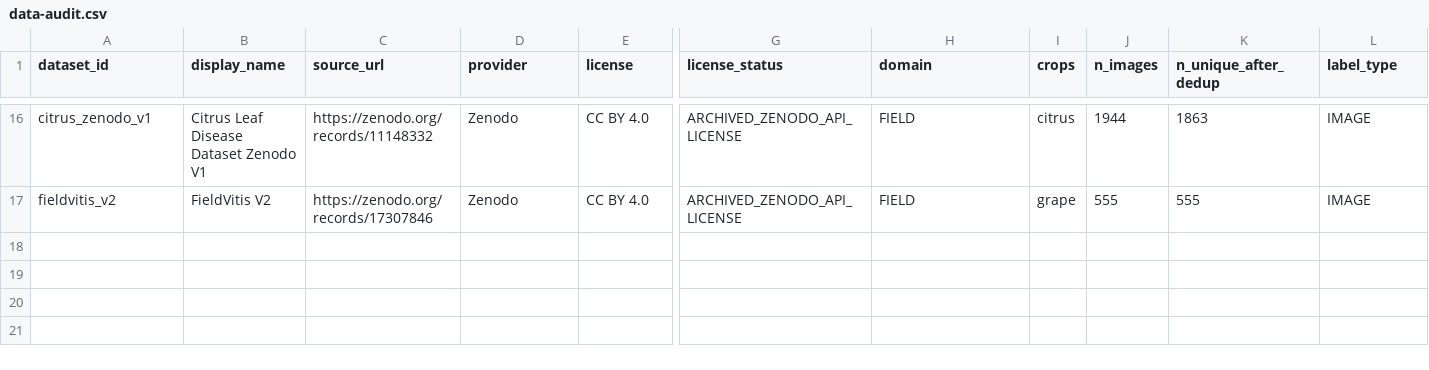
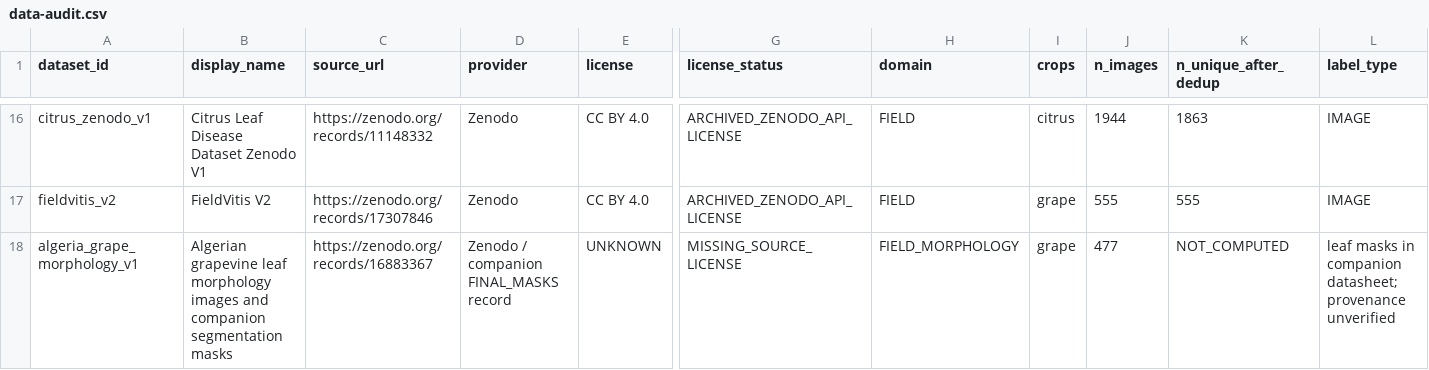
Before and after one commit to jonbander/dr-plant, a CSV file: research/data-audit.csv, drawn as a sheet; only a part is shown, gaps mark what is left out; rows hold the shown columns only; the diff names each change by its address in the sheet, - before the commit and + after, or states it on an @@ line.

Commit message:
Register Algerian grape morphology source as blocked candidate

```diff
--- a/research/data-audit.csv
+++ b/research/data-audit.csv
+row 18: algeria_grape_morphology_v1 | Algerian grapevine leaf morphology images and companion segmentation masks | https://zenodo.org/records/16883367 | Zenodo / companion FINAL_MASKS record | UNKNOWN | MISSING_SOURCE_LICENSE | FIELD_MORPHOLOGY | grape | 477 | NOT_COMPUTED | leaf masks in companion datasheet; provenance unverified
```
